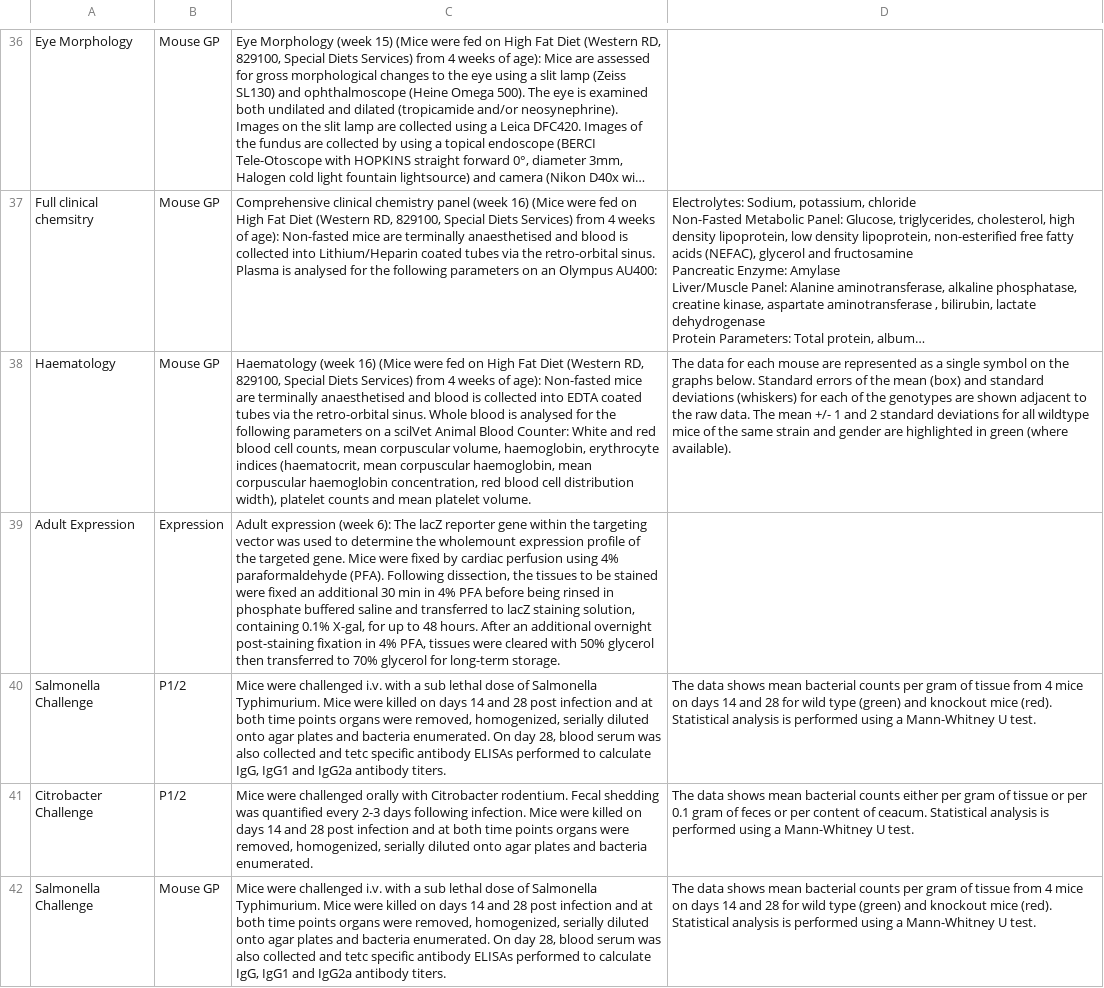
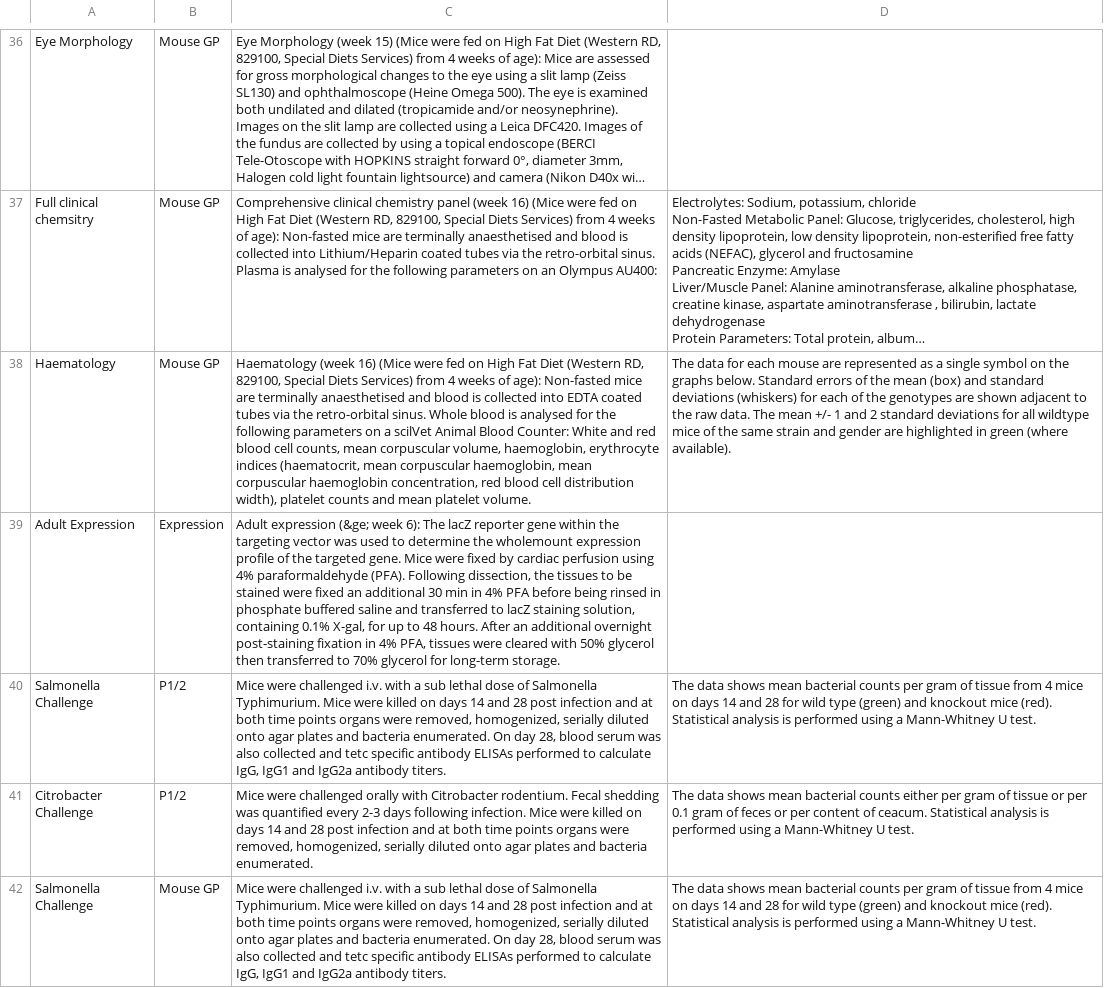
Before and after one commit to i-dcc/martsearch-v2, a CSV file: config/datasets/sanger-phenotyping/test_conf_creation/descriptions.csv, drawn as a sheet; only a part is shown, gaps mark what is left out; long unchanged cells end in …; the diff names each change by its address in the sheet, - before the commit and + after, or states it on an @@ line.

Commit message:
Updated the adult expression description.

```diff
--- a/config/datasets/sanger-phenotyping/test_conf_creation/descriptions.csv
+++ b/config/datasets/sanger-phenotyping/test_conf_creation/descriptions.csv
-C39: Adult expression (week 6): The…
+C39: Adult expression (&ge; week 6): The…
```
Also changed, not shown: 1 other file.
